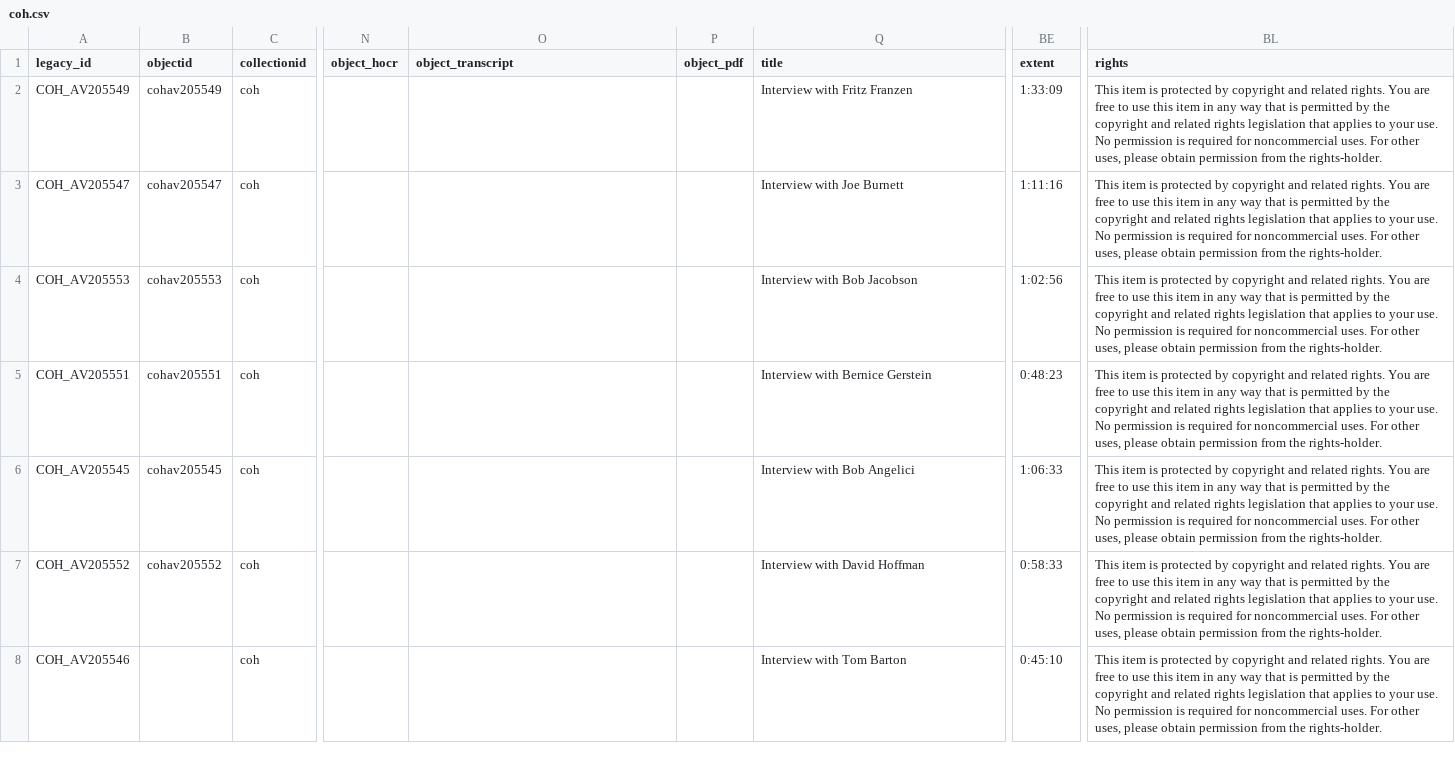
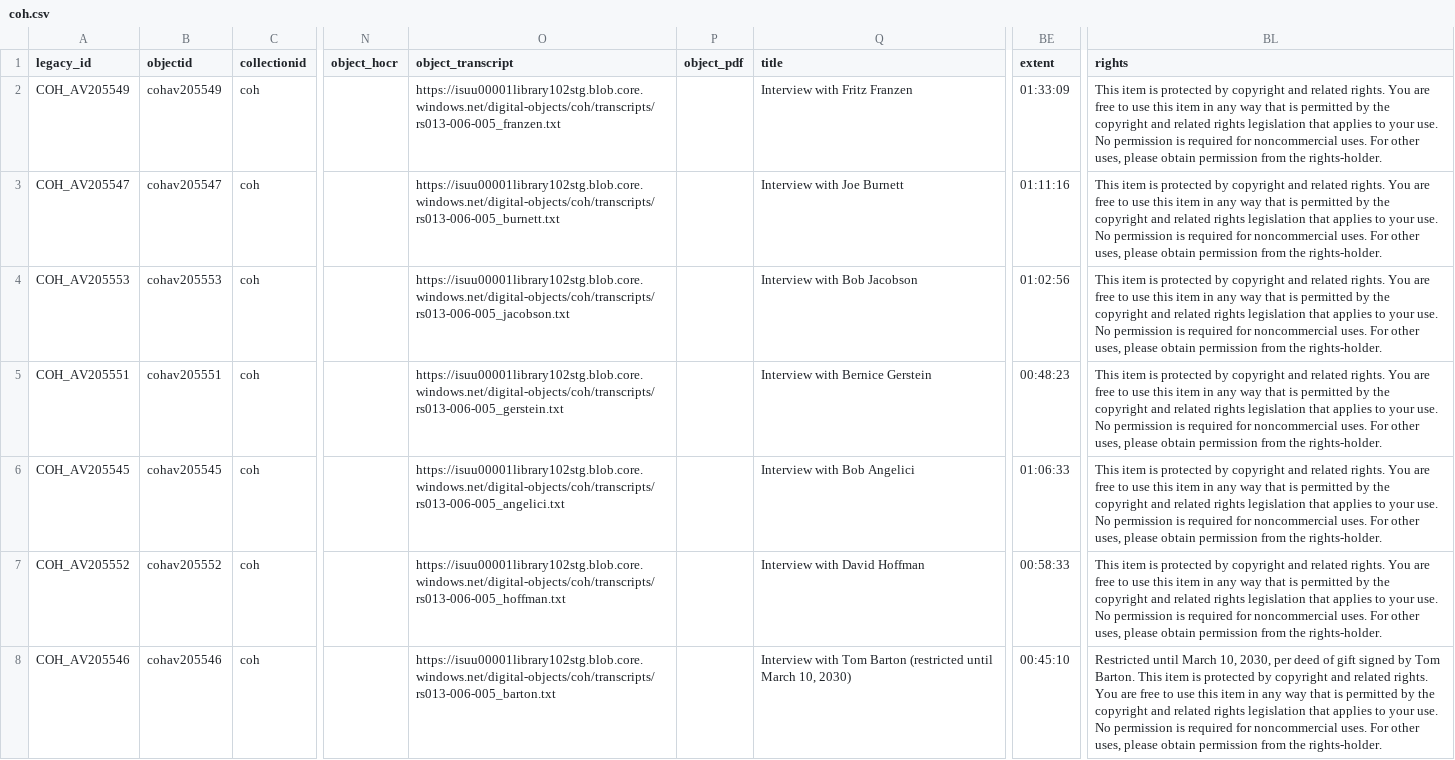
Before and after one commit to isu-digital/digital-collections-template, a CSV file: _data/coh.csv, drawn as a sheet; only a part is shown, gaps mark what is left out; the diff covers the shown part only; the diff names each change by its address in the sheet, - before the commit and + after, or states it on an @@ line.

```diff
--- a/_data/coh.csv
+++ b/_data/coh.csv
-O2 (object_transcript): (empty)
+O2 (object_transcript): https://isuu00001library102stg.blob.core.windows.net/digital-objects/coh/transcripts/rs013-006-005_franzen.txt
-BE2 (extent): 1:33:09
+BE2 (extent): 01:33:09
-O3 (object_transcript): (empty)
+O3 (object_transcript): https://isuu00001library102stg.blob.core.windows.net/digital-objects/coh/transcripts/rs013-006-005_burnett.txt
-BE3 (extent): 1:11:16
+BE3 (extent): 01:11:16
-O4 (object_transcript): (empty)
+O4 (object_transcript): https://isuu00001library102stg.blob.core.windows.net/digital-objects/coh/transcripts/rs013-006-005_jacobson.txt
-BE4 (extent): 1:02:56
+BE4 (extent): 01:02:56
-O5 (object_transcript): (empty)
+O5 (object_transcript): https://isuu00001library102stg.blob.core.windows.net/digital-objects/coh/transcripts/rs013-006-005_gerstein.txt
-BE5 (extent): 0:48:23
+BE5 (extent): 00:48:23
-O6 (object_transcript): (empty)
+O6 (object_transcript): https://isuu00001library102stg.blob.core.windows.net/digital-objects/coh/transcripts/rs013-006-005_angelici.txt
-BE6 (extent): 1:06:33
+BE6 (extent): 01:06:33
-O7 (object_transcript): (empty)
+O7 (object_transcript): https://isuu00001library102stg.blob.core.windows.net/digital-objects/coh/transcripts/rs013-006-005_hoffman.txt
-BE7 (extent): 0:58:33
+BE7 (extent): 00:58:33
-B8 (objectid): (empty)
+B8 (objectid): cohav205546
-O8 (object_transcript): (empty)
+O8 (object_transcript): https://isuu00001library102stg.blob.core.windows.net/digital-objects/coh/transcripts/rs013-006-005_barton.txt
-Q8 (title): Interview with Tom Barton
+Q8 (title): Interview with Tom Barton (restricted until March 10, 2030)
-BE8 (extent): 0:45:10
+BE8 (extent): 00:45:10
-BL8 (rights): This item…
+BL8 (rights): Restricted until March 10, 2030, per deed of gift signed by Tom Barton. This item…
```
Also changed, not shown: 32 edited cells elsewhere in this file, _data/coh-iiif.csv.
